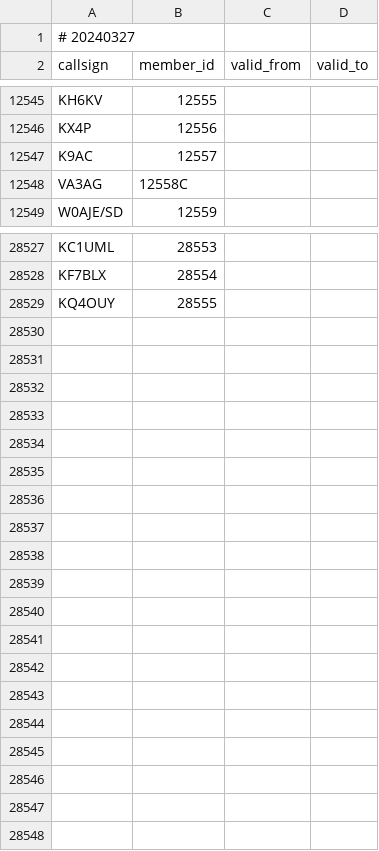
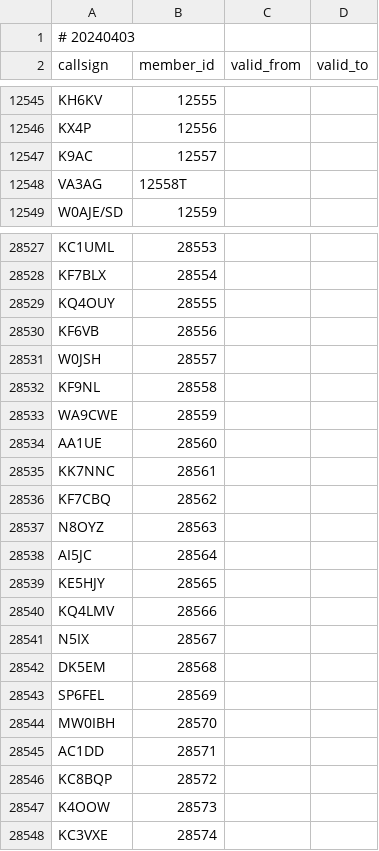
Before and after one commit to foldynl/hamradio-membeship-lists, a CSV file: lists/skcc.csv, drawn as a sheet; only a part is shown, gaps mark what is left out; the diff covers the shown part only.

```diff
--- a/lists/skcc.csv
+++ b/lists/skcc.csv
@@ -1,2 +1,2 @@
-# 20240327
+# 20240403
 callsign,member_id,valid_from,valid_to
@@ -12547,3 +12547,3 @@ KX4P,12556,,
 K9AC,12557,,
-VA3AG,12558C,,
+VA3AG,12558T,,
 W0AJE/SD,12559,,
@@ -28529 +28529,20 @@ KF7BLX,28554,,
 KQ4OUY,28555,,
+KF6VB,28556,,
+W0JSH,28557,,
+KF9NL,28558,,
+WA9CWE,28559,,
+AA1UE,28560,,
+KK7NNC,28561,,
+KF7CBQ,28562,,
+N8OYZ,28563,,
+AI5JC,28564,,
+KE5HJY,28565,,
+KQ4LMV,28566,,
+N5IX,28567,,
+DK5EM,28568,,
+SP6FEL,28569,,
+MW0IBH,28570,,
+AC1DD,28571,,
+KC8BQP,28572,,
+K4OOW,28573,,
+KC3VXE,28574,,
```
Also changed, not shown: 10 edited cells elsewhere in this file, lists/a1club.csv, lists/a1op.csv, 17 other files.
